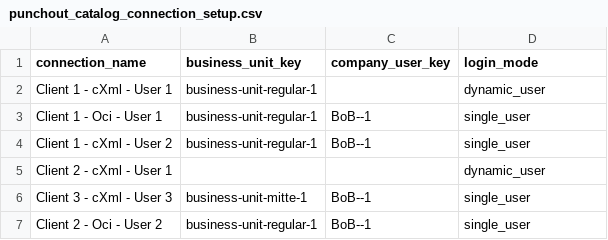
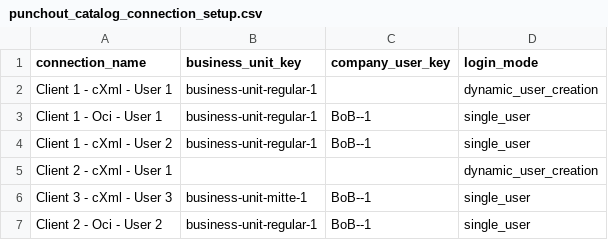
Before and after one commit to punchout-catalogs/punchout-catalog-spryker, a CSV file: data/import/punchout_catalog_connection_setup.csv, drawn as a sheet.

```diff
--- a/data/import/punchout_catalog_connection_setup.csv
+++ b/data/import/punchout_catalog_connection_setup.csv
@@ -1,6 +1,6 @@
 connection_name,business_unit_key,company_user_key,login_mode
-Client 1 - cXml - User 1,business-unit-regular-1,,dynamic_user
+Client 1 - cXml - User 1,business-unit-regular-1,,dynamic_user_creation
 Client 1 - Oci - User 1,business-unit-regular-1,BoB--1,single_user
 Client 1 - cXml - User 2,business-unit-regular-1,BoB--1,single_user
-Client 2 - cXml - User 1,,,dynamic_user
+Client 2 - cXml - User 1,,,dynamic_user_creation
 Client 3 - cXml - User 3,business-unit-mitte-1,BoB--1,single_user
```
Also changed, not shown: 17 other files.
